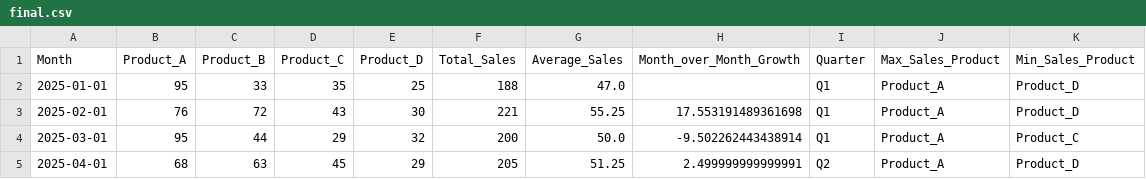
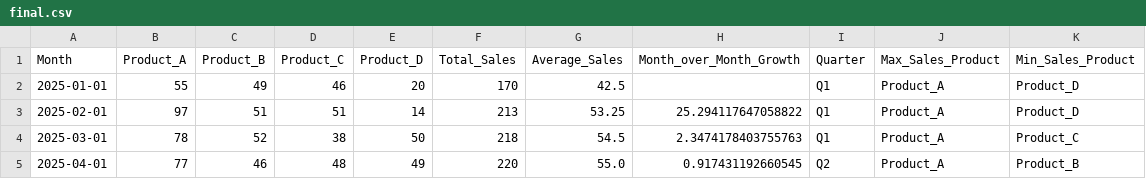
Before and after one commit to hich-m/Project_sales, a CSV file: data/final.csv, drawn as a sheet; only a part is shown; the diff covers the shown part only.

```diff
--- a/data/final.csv
+++ b/data/final.csv
@@ -1,5 +1,5 @@
 Month,Product_A,Product_B,Product_C,Product_D,Total_Sales,Average_Sales,Month_over_Month_Growth,Quarter,Max_Sales_Product,Min_Sales_Product
-2025-01-01,95,33,35,25,188,47.0,,Q1,Product_A,Product_D
-2025-02-01,76,72,43,30,221,55.25,17.553191489361698,Q1,Product_A,Product_D
-2025-03-01,95,44,29,32,200,50.0,-9.502262443438914,Q1,Product_A,Product_C
-2025-04-01,68,63,45,29,205,51.25,2.499999999999991,Q2,Product_A,Product_D
+2025-01-01,55,49,46,20,170,42.5,,Q1,Product_A,Product_D
+2025-02-01,97,51,51,14,213,53.25,25.294117647058822,Q1,Product_A,Product_D
+2025-03-01,78,52,38,50,218,54.5,2.3474178403755763,Q1,Product_A,Product_C
+2025-04-01,77,46,48,49,220,55.0,0.917431192660545,Q2,Product_A,Product_B
```
Also changed, not shown: 61 edited cells elsewhere in this file, data/initial.csv, data/output.csv, 1 other file.
